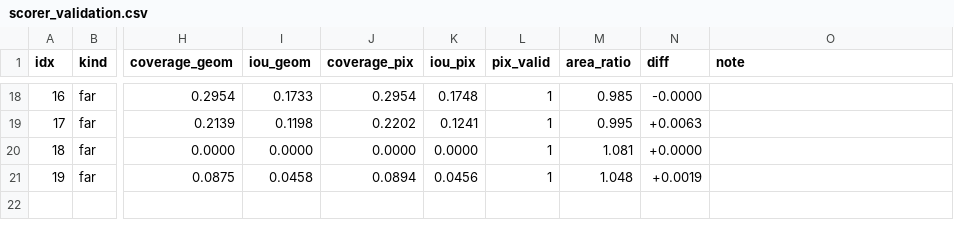
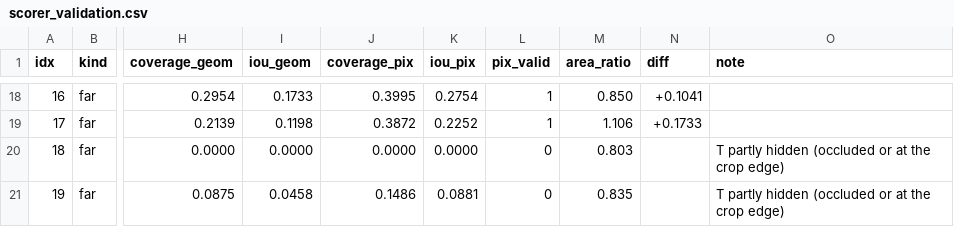
Before and after one commit to movensys/movensys-imitation, a CSV file: results/sim/scorer_validation.csv, drawn as a sheet; only a part is shown, gaps mark what is left out; the diff covers the shown part only; the diff names each change by its address in the sheet, - before the commit and + after, or states it on an @@ line.

```diff
--- a/results/sim/scorer_validation.csv
+++ b/results/sim/scorer_validation.csv
-J18 (coverage_pix): 0.2954
+J18 (coverage_pix): 0.3995
-K18 (iou_pix): 0.1748
+K18 (iou_pix): 0.2754
-M18 (area_ratio): 0.985
+M18 (area_ratio): 0.850
-N18 (diff): -0.0000
+N18 (diff): +0.1041
-J19 (coverage_pix): 0.2202
+J19 (coverage_pix): 0.3872
-K19 (iou_pix): 0.1241
+K19 (iou_pix): 0.2252
-M19 (area_ratio): 0.995
+M19 (area_ratio): 1.106
-N19 (diff): +0.0063
+N19 (diff): +0.1733
-L20:L21 (pix_valid): 1
+L20:L21 (pix_valid): 0
-M20 (area_ratio): 1.081
+M20 (area_ratio): 0.803
-N20 (diff): +0.0000
+N20 (diff): (empty)
-O20:O21 (note): (empty)
+O20:O21 (note): T partly hidden (occluded or at the crop edge)
-J21 (coverage_pix): 0.0894
+J21 (coverage_pix): 0.1486
-K21 (iou_pix): 0.0456
+K21 (iou_pix): 0.0881
-M21 (area_ratio): 1.048
+M21 (area_ratio): 0.835
-N21 (diff): +0.0019
+N21 (diff): (empty)
```
Also changed, not shown: 63 edited cells elsewhere in this file, 22 other files.
